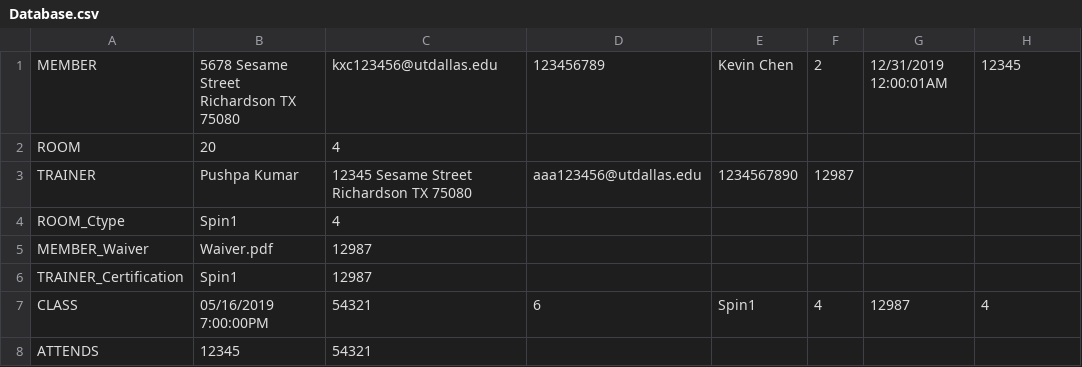
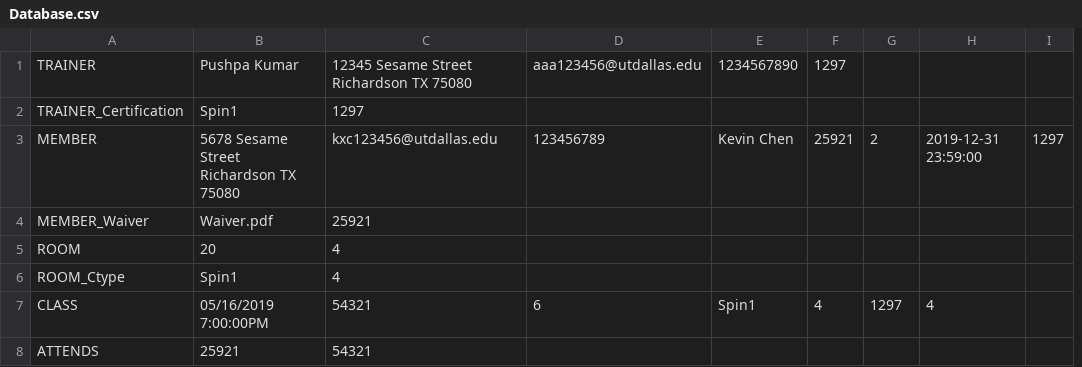
Before and after one commit to nich227/CS4347-Gymnasium-Database, a CSV file: Database.csv, drawn as a sheet; removed rows and columns are numbered as before the commit, all else as after; the diff names each change by its address in the sheet, - before the commit and + after, or states it on an @@ line.

```diff
--- a/Database.csv
+++ b/Database.csv
+column F, row 3: 25921; row 7: 4
-column G, row 1: 12/31/2019 12:00:01AM; row 7: 12987
+column I, row 3: 1297
+row 1: TRAINER | Pushpa Kumar | 12345 Sesame Street Richardson TX 75080 | aaa123456@utdallas.edu | 1234567890 | 1297
+row 2: TRAINER_Certification | Spin1 | 1297
-H3: 12345
+H3: 2019-12-31 23:59:00
+row 4: MEMBER_Waiver | Waiver.pdf | 25921
-row 3: TRAINER | Pushpa Kumar | 12345 Sesame Street Richardson TX 75080 | aaa123456@utdallas.edu | 1234567890 | 12987
-row 5: MEMBER_Waiver | Waiver.pdf | 12987
-row 6: TRAINER_Certification | Spin1 | 12987
-G7: 4
+G7: 1297
-B8: 12345
+B8: 25921
```
Also changed, not shown: 2 other files.
